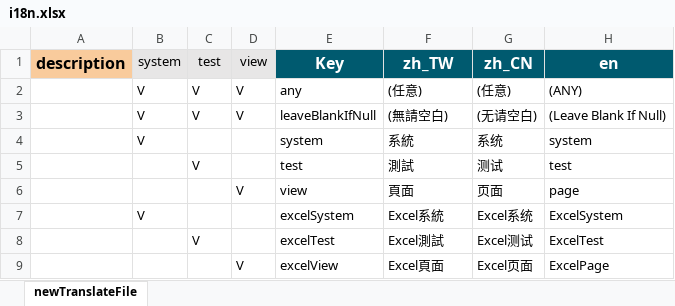
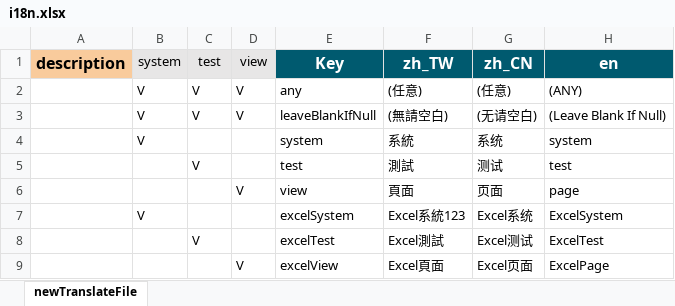
Before and after one commit to ayay459547/vite-system, an Excel workbook: src/i18n/i18n.xlsx, sheet newTranslateFile, drawn as a sheet; values as stored, in another font and other column widths than the file's, no borders; conditional formats not drawn; the diff names each change by its address in the sheet, - before the commit and + after, or states it on an @@ line.

```diff
--- a/src/i18n/i18n.xlsx (sheet newTranslateFile)
+++ b/src/i18n/i18n.xlsx (sheet newTranslateFile)
-F7 (zh_TW): Excel系統
+F7 (zh_TW): Excel系統123
```
Also changed, not shown: 22 other files.
